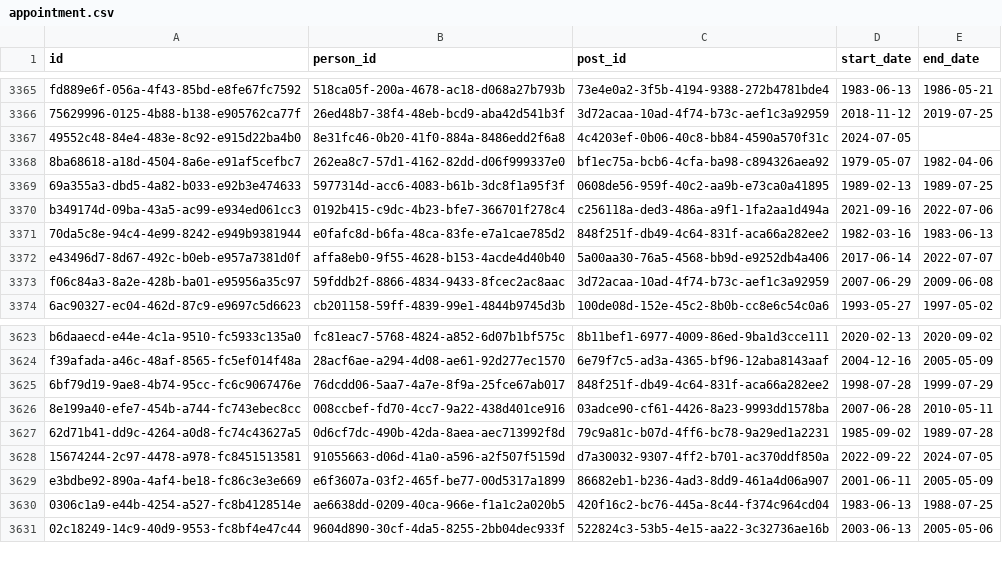
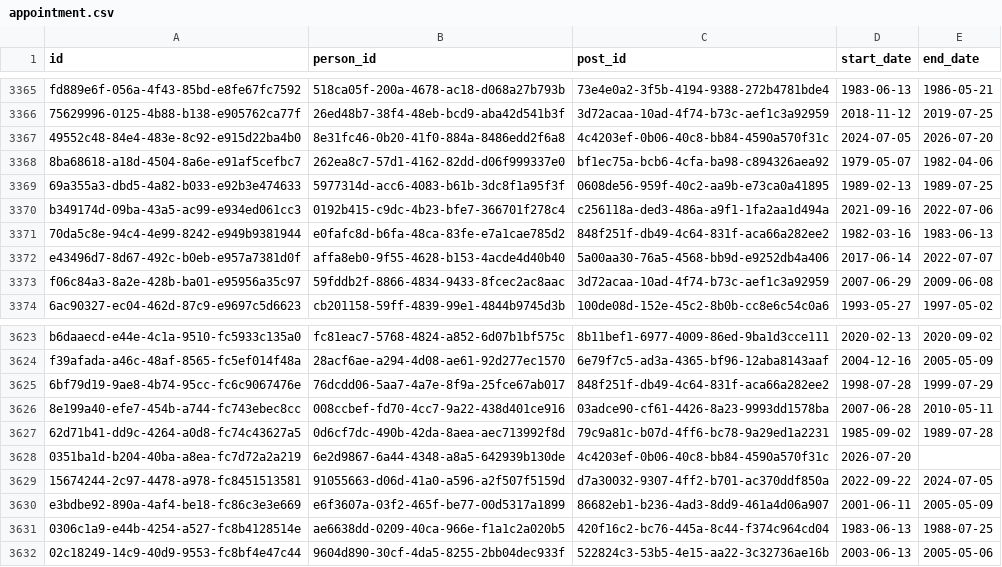
Before and after one commit to instituteforgov/ifg-ministers-database-public, a CSV file: data/appointment.csv, drawn as a sheet; only a part is shown, gaps mark what is left out.

Commit message:
Update data

```diff
--- a/data/appointment.csv
+++ b/data/appointment.csv
@@ -3366,3 +3366,3 @@ fd889e6f-056a-4f43-85bd-e8fe67fc7592,518ca05f-200a-4678-ac18-d068a27b793b,73e4e0
 75629996-0125-4b88-b138-e905762ca77f,26ed48b7-38f4-48eb-bcd9-aba42d541b3f,3d72acaa-10ad-4f74-b73c-aef1c3a92959,2018-11-12,2019-07-25
-49552c48-84e4-483e-8c92-e915d22ba4b0,8e31fc46-0b20-41f0-884a-8486edd2f6a8,4c4203ef-0b06-40c8-bb84-4590a570f31c,2024-07-05,
+49552c48-84e4-483e-8c92-e915d22ba4b0,8e31fc46-0b20-41f0-884a-8486edd2f6a8,4c4203ef-0b06-40c8-bb84-4590a570f31c,2024-07-05,2026-07-20
 8ba68618-a18d-4504-8a6e-e91af5cefbc7,262ea8c7-57d1-4162-82dd-d06f999337e0,bf1ec75a-bcb6-4cfa-ba98-c894326aea92,1979-05-07,1982-04-06
@@ -3627,2 +3627,3 @@ f39afada-a46c-48af-8565-fc5ef014f48a,28acf6ae-a294-4d08-ae61-92d277ec1570,6e79f7
 62d71b41-dd9c-4264-a0d8-fc74c43627a5,0d6cf7dc-490b-42da-8aea-aec713992f8d,79c9a81c-b07d-4ff6-bc78-9a29ed1a2231,1985-09-02,1989-07-28
+0351ba1d-b204-40ba-a8ea-fc7d72a2a219,6e2d9867-6a44-4348-a8a5-642939b130de,4c4203ef-0b06-40c8-bb84-4590a570f31c,2026-07-20,
 15674244-2c97-4478-a978-fc8451513581,91055663-d06d-41a0-a596-a2f507f5159d,d7a30032-9307-4ff2-b701-ac370ddf850a,2022-09-22,2024-07-05
```
Also changed, not shown: data/appointment_characteristics.csv, 1 other file.
